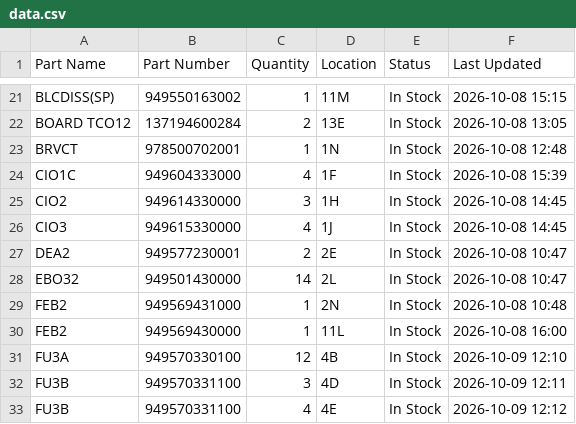
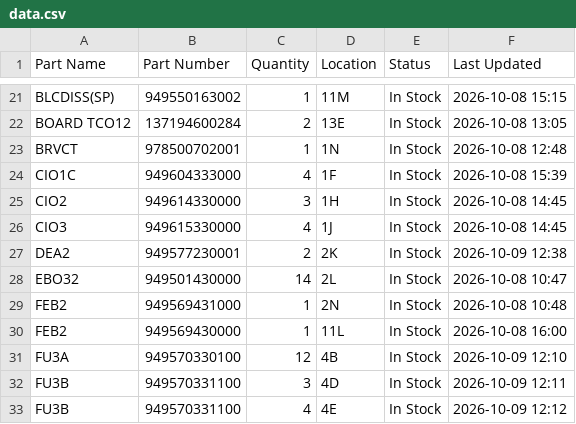
Before and after one commit to salmanaziz859-star/tms-stock, a CSV file: data.csv, drawn as a sheet; only a part is shown, gaps mark what is left out.

```diff
--- a/data.csv
+++ b/data.csv
@@ -26,3 +26,3 @@ CIO2,949614330000,3,1H,In Stock,2026-10-08 14:45
 CIO3,949615330000,4,1J,In Stock,2026-10-08 14:45
-DEA2,949577230001,2,2E,In Stock,2026-10-08 10:47
+DEA2,949577230001,2,2K,In Stock,2026-10-09 12:38
 EBO32,949501430000,14,2L,In Stock,2026-10-08 10:47
```
Also changed, not shown: 1 other file.
